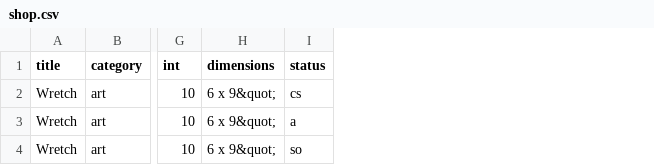
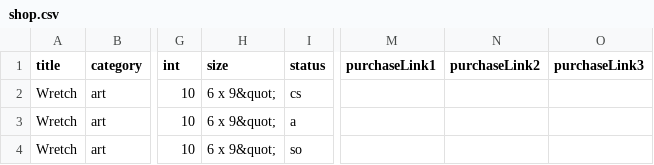
Before and after one commit to spiritsoftheuniverse/kill, a CSV file: data/shop.csv, drawn as a sheet; only a part is shown, gaps mark what is left out; the diff names each change by its address in the sheet, - before the commit and + after, or states it on an @@ line.

```diff
--- a/data/shop.csv
+++ b/data/shop.csv
+column M (purchaseLink1), empty
+column N (purchaseLink2), empty
+column O (purchaseLink3), empty
-H1: dimensions
+H1: size
```
Also changed, not shown: 6 other files.
